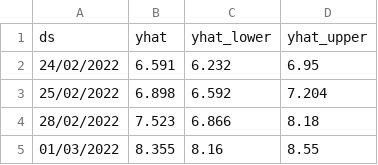
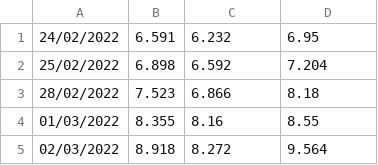
Before and after one commit to tvedos/gpw, a CSV file: OD 24 02 DO DZIS.csv, drawn as a sheet; only a part is shown; the shorter side is filled out with more unchanged rows; the diff names each change by its address in the sheet, - before the commit and + after, or states it on an @@ line.

Commit message:
Update OD 24 02 DO DZIS.csv

```diff
--- a/OD 24 02 DO DZIS.csv
+++ b/OD 24 02 DO DZIS.csv
-row 1: ds | yhat | yhat_lower | yhat_upper
```
